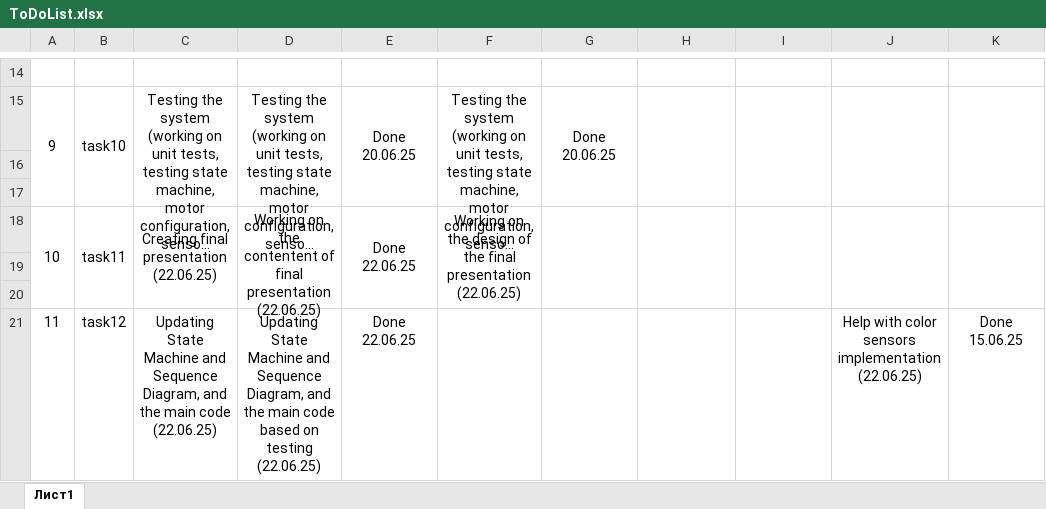
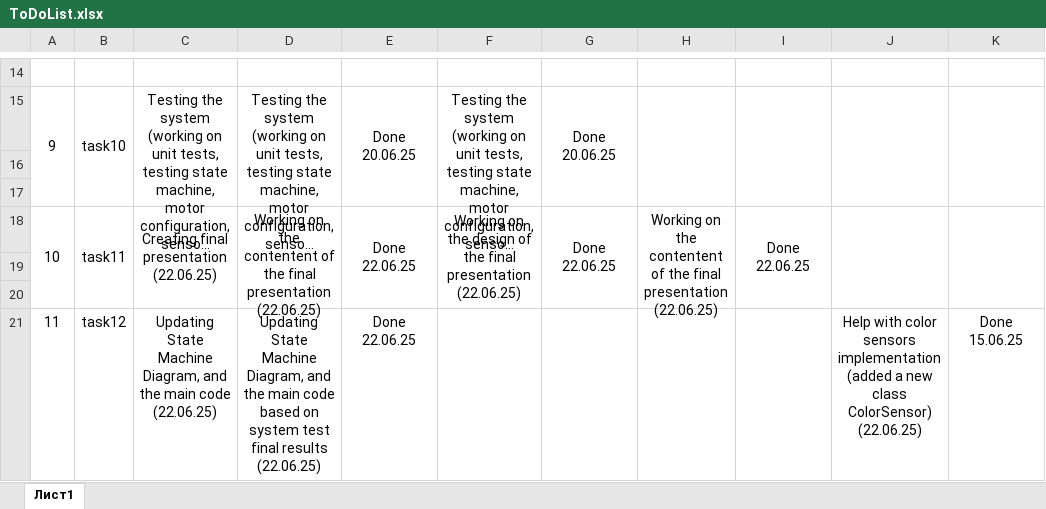
Before and after one commit to DariaShushkova/Autonomous_vehicle_prototype, an Excel workbook: ToDoList.xlsx, sheet Лист1, drawn as a sheet; only a part is shown, gaps mark what is left out; long unchanged cells end in …; values as stored, in another font and other column widths than the file's, no borders; the diff names each change by its address in the sheet, - before the commit and + after, or states it on an @@ line.

Commit message:
todos

```diff
--- a/ToDoList.xlsx (sheet Лист1)
+++ b/ToDoList.xlsx (sheet Лист1)
-D18: …contentent of final presentation…
+D18: …contentent of the final presentation…
-G18: (empty)
+G18: Done 22.06.25
-H18: (empty)
+H18: Working on the contentent of the final presentation (22.06.25)
-I18: (empty)
+I18: Done 22.06.25
-C21: …State Machine and Sequence Diagram, and…
+C21: …State Machine Diagram, and…
-D21: …State Machine and Sequence Diagram, and the main code based on testing (22.06.25)
+D21: …State Machine Diagram, and the main code based on system test final results (22.06.25)
-J21: …sensors implementation (22.06.25)
+J21: …sensors implementation (added a new class ColorSensor) (22.06.25)
```
